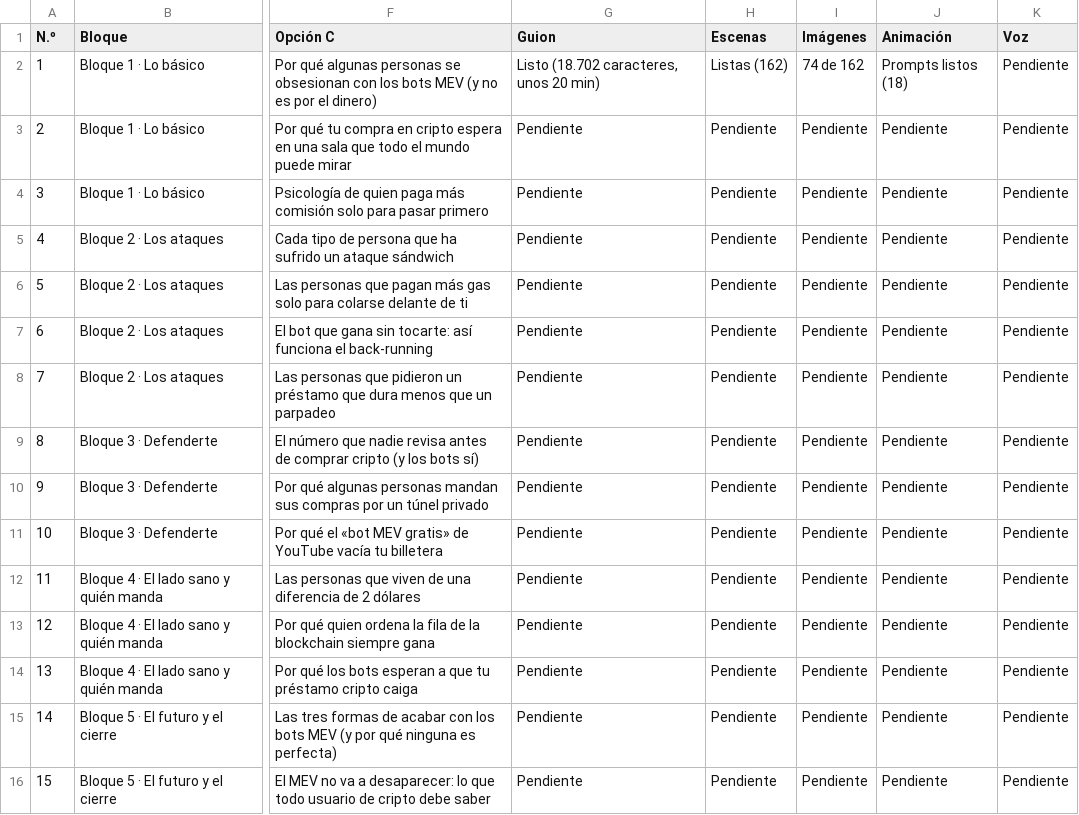
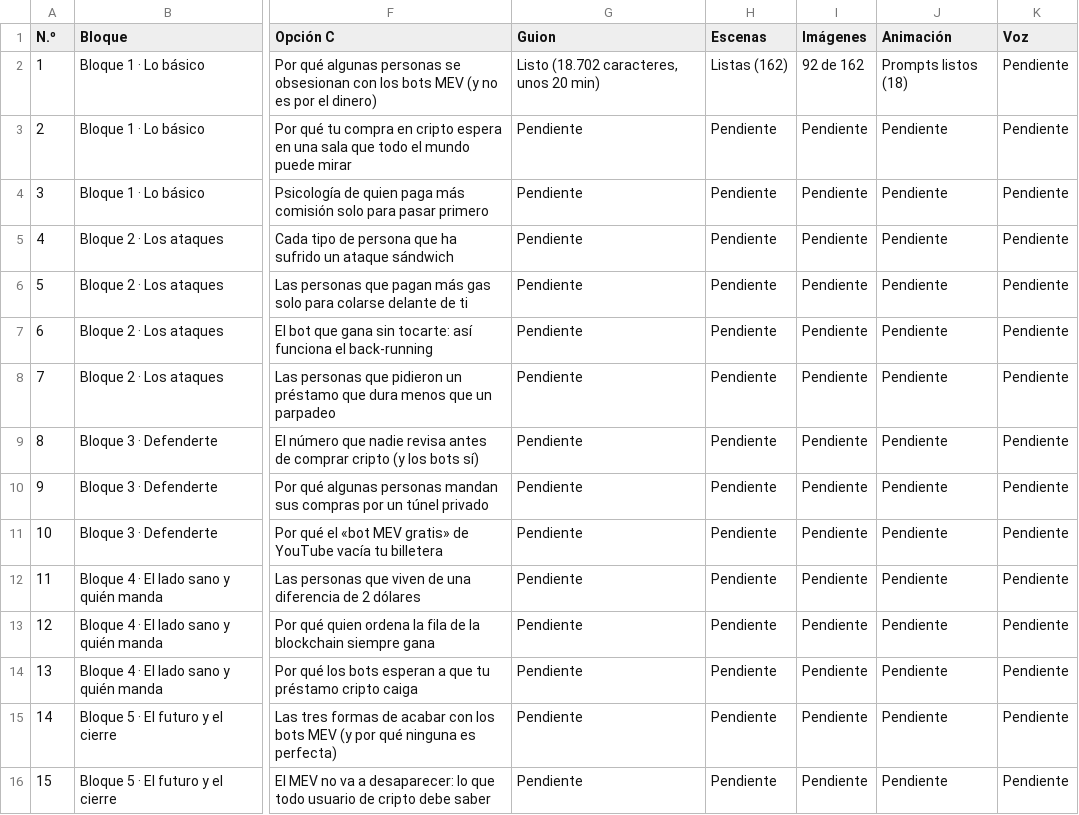
Before and after one commit to zaito70/landing, a CSV file: datos/nico-vs-los-bots/videos.csv, drawn as a sheet; only a part is shown, gaps mark what is left out; the diff names each change by its address in the sheet, - before the commit and + after, or states it on an @@ line.

```diff
--- a/datos/nico-vs-los-bots/videos.csv
+++ b/datos/nico-vs-los-bots/videos.csv
-I2 (Imágenes): 74 de 162
+I2 (Imágenes): 92 de 162
```
Also changed, not shown: datos/nico-vs-los-bots/documentos.csv, datos/nico-vs-los-bots/escenas.csv, 1 other file.
